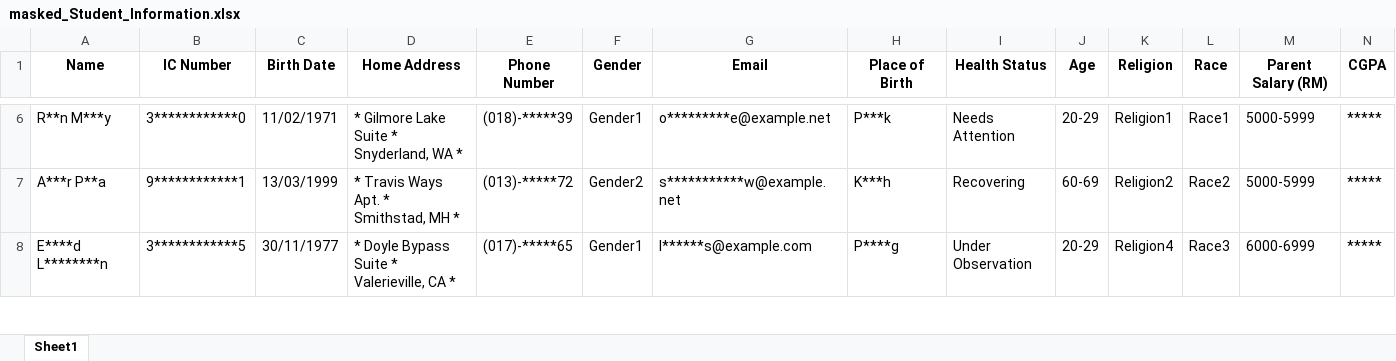
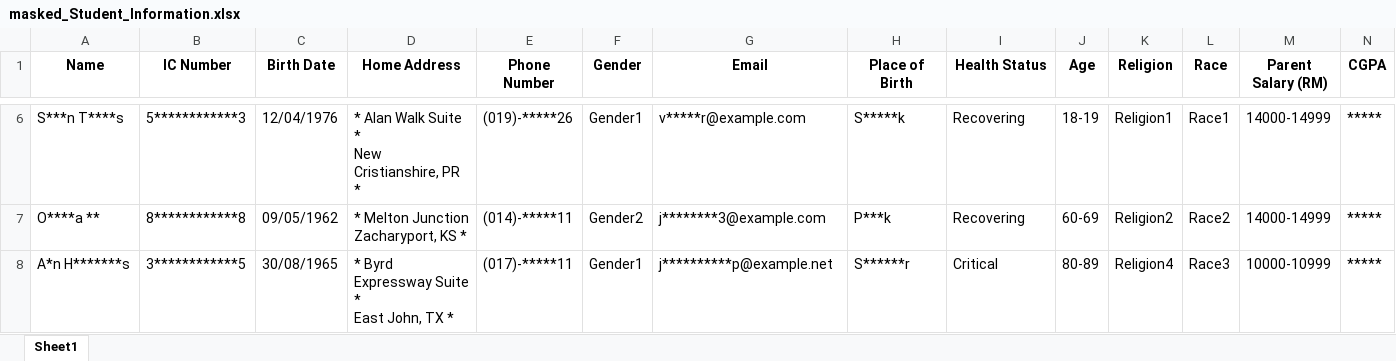
Before and after one commit to ird1natris/Data-Masking, an Excel workbook: backend/uploads/masked/masked_Student_Information.xlsx, sheet Sheet1, drawn as a sheet; only a part is shown, gaps mark what is left out; values as stored, in another font and other column widths than the file's, no borders; ↵ is a line break in a cell; the diff covers the shown part only; the diff names each change by its address in the sheet, - before the commit and + after, or states it on an @@ line.

Commit message:
Finalized the main functions

```diff
--- a/backend/uploads/masked/masked_Student_Information.xlsx (sheet Sheet1)
+++ b/backend/uploads/masked/masked_Student_Information.xlsx (sheet Sheet1)
-A6 (Name): R**n M***y
+A6 (Name): S***n T****s
-B6 (IC Number): 3************0
+B6 (IC Number): 5************3
-C6 (Birth Date): 11/02/1971
+C6 (Birth Date): 12/04/1976
-D6 (Home Address): * Gilmore Lake Suite * ↵ Snyderland, WA *
+D6 (Home Address): * Alan Walk Suite * ↵ New Cristianshire, PR *
-E6 (Phone Number): (018)-*****39
+E6 (Phone Number): (019)-*****26
-G6 (Email): o*********e@example.net
+G6 (Email): v*****r@example.com
-H6 (Place of Birth): P***k
+H6 (Place of Birth): S*****k
-I6 (Health Status): Needs Attention
+I6 (Health Status): Recovering
-J6 (Age): 20-29
+J6 (Age): 18-19
-M6:M7 (Parent Salary (RM)): 5000-5999
+M6:M7 (Parent Salary (RM)): 14000-14999
-A7 (Name): A***r P**a
+A7 (Name): O****a **
-B7 (IC Number): 9************1
+B7 (IC Number): 8************8
-C7 (Birth Date): 13/03/1999
+C7 (Birth Date): 09/05/1962
-D7 (Home Address): * Travis Ways Apt. * ↵ Smithstad, MH *
+D7 (Home Address): * Melton Junction ↵ Zacharyport, KS *
-E7 (Phone Number): (013)-*****72
+E7 (Phone Number): (014)-*****11
-G7 (Email): s***********w@example.net
+G7 (Email): j********3@example.com
-H7 (Place of Birth): K***h
+H7 (Place of Birth): P***k
-A8 (Name): E****d L********n
+A8 (Name): A*n H*******s
-C8 (Birth Date): 30/11/1977
+C8 (Birth Date): 30/08/1965
-D8 (Home Address): * Doyle Bypass Suite * ↵ Valerieville, CA *
+D8 (Home Address): * Byrd Expressway Suite * ↵ East John, TX *
-E8 (Phone Number): (017)-*****65
+E8 (Phone Number): (017)-*****11
-G8 (Email): l******s@example.com
+G8 (Email): j**********p@example.net
-H8 (Place of Birth): P****g
+H8 (Place of Birth): S******r
-I8 (Health Status): Under Observation
+I8 (Health Status): Critical
-J8 (Age): 20-29
+J8 (Age): 80-89
-M8 (Parent Salary (RM)): 6000-6999
+M8 (Parent Salary (RM)): 10000-10999
```
Also changed, not shown: 1 added row, 1 removed row and 242 edited cells elsewhere in this sheet.
